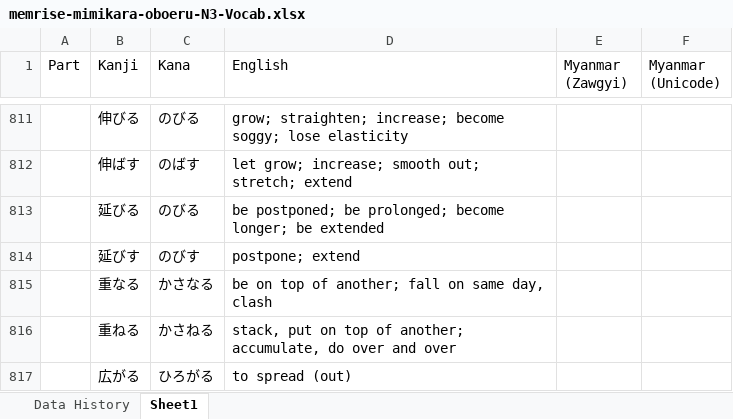
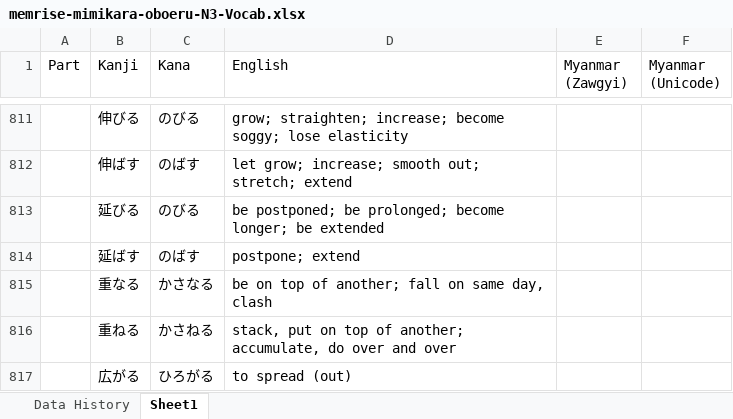
Before and after one commit to zawtunlatt/memrise-japanese-courses, an Excel workbook: created/memrise-mimikara-oboeru-N3-Vocab.xlsx, sheet Sheet1, drawn as a sheet; only a part is shown, gaps mark what is left out; values as stored, in another font and other column widths than the file's, no borders; the diff names each change by its address in the sheet, - before the commit and + after, or states it on an @@ line.

```diff
--- a/created/memrise-mimikara-oboeru-N3-Vocab.xlsx (sheet Sheet1)
+++ b/created/memrise-mimikara-oboeru-N3-Vocab.xlsx (sheet Sheet1)
-B814 (Kanji): 延びす
+B814 (Kanji): 延ばす
-C814 (Kana): のびす
+C814 (Kana): のばす
```
Also changed, not shown: sheet Data History.
